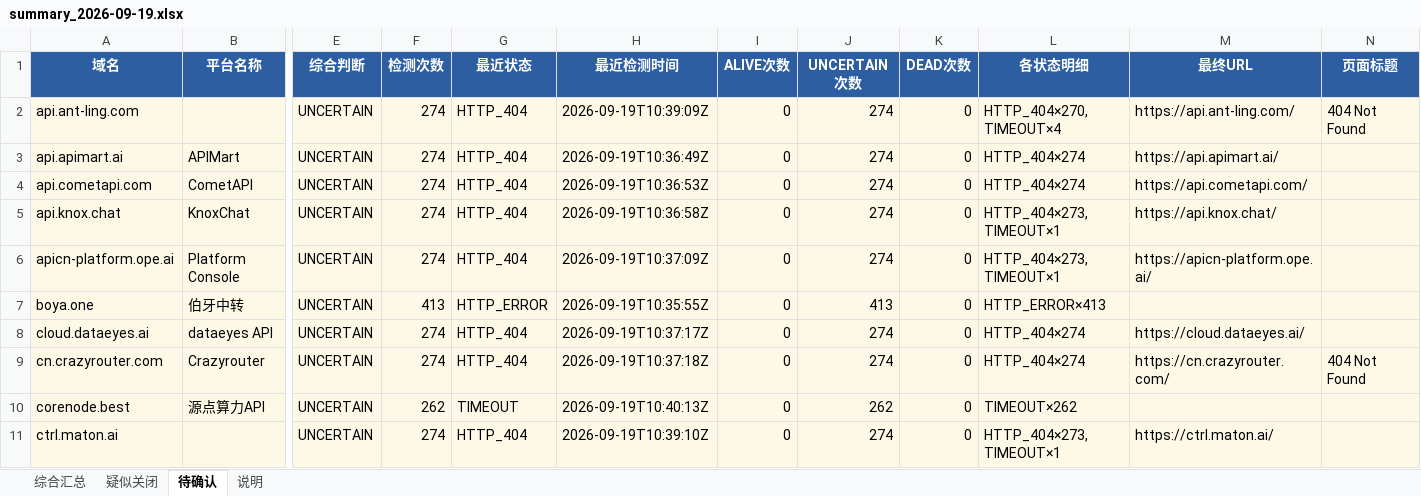
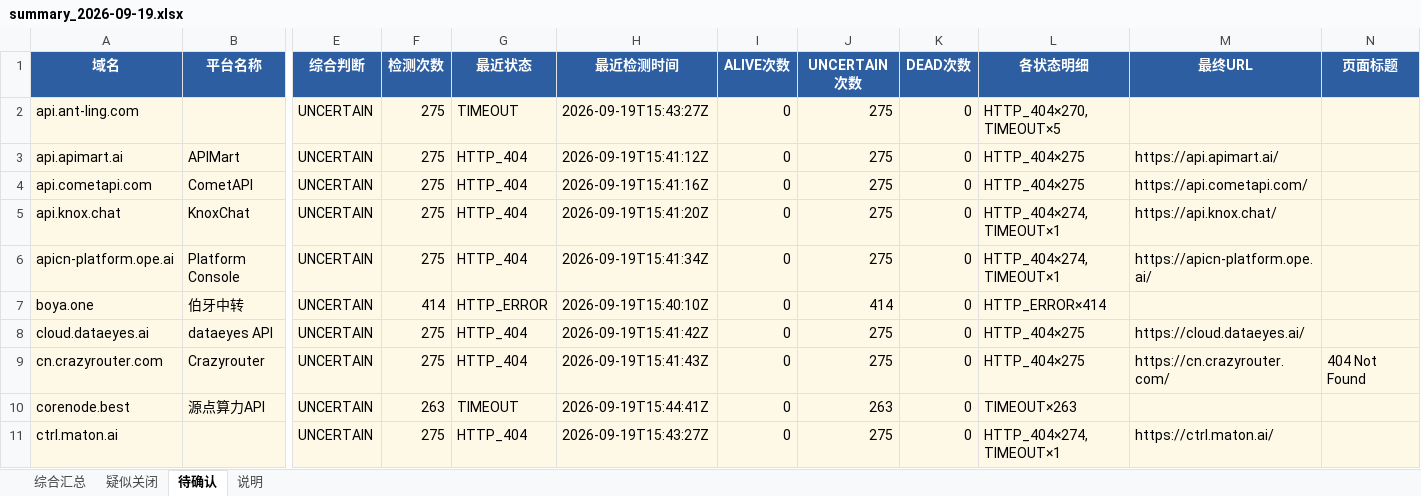
Before and after one commit to BaojuanWang/LLM-APIgateways-monitor, an Excel workbook: results/summary_2026-09-19.xlsx, sheet 待确认, drawn as a sheet; only a part is shown, gaps mark what is left out; values as stored, in another font and other column widths than the file's, no borders; the diff covers the shown part only; the diff names each change by its address in the sheet, - before the commit and + after, or states it on an @@ line.

```diff
--- a/results/summary_2026-09-19.xlsx (sheet 待确认)
+++ b/results/summary_2026-09-19.xlsx (sheet 待确认)
-F2:F6 (检测次数): 274
+F2:F6 (检测次数): 275
-G2 (最近状态): HTTP_404
+G2 (最近状态): TIMEOUT
-H2 (最近检测时间): 2026-09-19T10:39:09Z
+H2 (最近检测时间): 2026-09-19T15:43:27Z
-J2:J6 (UNCERTAIN次数): 274
+J2:J6 (UNCERTAIN次数): 275
-L2 (各状态明细): HTTP_404×270, TIMEOUT×4
+L2 (各状态明细): HTTP_404×270, TIMEOUT×5
-M2 (最终URL): https://api.ant-ling.com/
+M2 (最终URL): (empty)
-N2 (页面标题): 404 Not Found
+N2 (页面标题): (empty)
-H3 (最近检测时间): 2026-09-19T10:36:49Z
+H3 (最近检测时间): 2026-09-19T15:41:12Z
-L3:L4 (各状态明细): HTTP_404×274
+L3:L4 (各状态明细): HTTP_404×275
-H4 (最近检测时间): 2026-09-19T10:36:53Z
+H4 (最近检测时间): 2026-09-19T15:41:16Z
-H5 (最近检测时间): 2026-09-19T10:36:58Z
+H5 (最近检测时间): 2026-09-19T15:41:20Z
-L5:L6 (各状态明细): HTTP_404×273, TIMEOUT×1
+L5:L6 (各状态明细): HTTP_404×274, TIMEOUT×1
-H6 (最近检测时间): 2026-09-19T10:37:09Z
+H6 (最近检测时间): 2026-09-19T15:41:34Z
-F7 (检测次数): 413
+F7 (检测次数): 414
-H7 (最近检测时间): 2026-09-19T10:35:55Z
+H7 (最近检测时间): 2026-09-19T15:40:10Z
-J7 (UNCERTAIN次数): 413
+J7 (UNCERTAIN次数): 414
-L7 (各状态明细): HTTP_ERROR×413
+L7 (各状态明细): HTTP_ERROR×414
-F8:F9 (检测次数): 274
+F8:F9 (检测次数): 275
-H8 (最近检测时间): 2026-09-19T10:37:17Z
+H8 (最近检测时间): 2026-09-19T15:41:42Z
-J8:J9 (UNCERTAIN次数): 274
+J8:J9 (UNCERTAIN次数): 275
-L8:L9 (各状态明细): HTTP_404×274
+L8:L9 (各状态明细): HTTP_404×275
-H9 (最近检测时间): 2026-09-19T10:37:18Z
+H9 (最近检测时间): 2026-09-19T15:41:43Z
-F10 (检测次数): 262
+F10 (检测次数): 263
-H10 (最近检测时间): 2026-09-19T10:40:13Z
+H10 (最近检测时间): 2026-09-19T15:44:41Z
-J10 (UNCERTAIN次数): 262
+J10 (UNCERTAIN次数): 263
-L10 (各状态明细): TIMEOUT×262
+L10 (各状态明细): TIMEOUT×263
-F11 (检测次数): 274
+F11 (检测次数): 275
-H11 (最近检测时间): 2026-09-19T10:39:10Z
+H11 (最近检测时间): 2026-09-19T15:43:27Z
-J11 (UNCERTAIN次数): 274
+J11 (UNCERTAIN次数): 275
-L11 (各状态明细): HTTP_404×273, TIMEOUT×1
+L11 (各状态明细): HTTP_404×274, TIMEOUT×1
```
Also changed, not shown: 28 edited cells elsewhere in this sheet, sheet 综合汇总, sheet 疑似关闭, sheet 说明, 6 other files.
